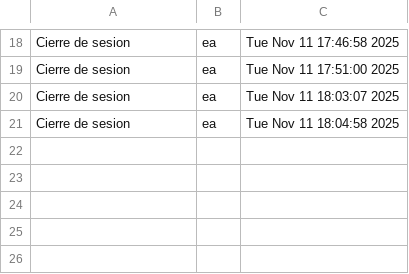
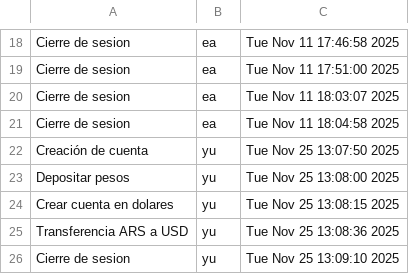
Before and after one commit to mgarciarios/TP_HomeBanking, a CSV file: operaciones.csv, drawn as a sheet; only a part is shown, gaps mark what is left out; the diff names each change by its address in the sheet, - before the commit and + after, or states it on an @@ line.

```diff
--- a/operaciones.csv
+++ b/operaciones.csv
+row 22: Creación de cuenta | yu | Tue Nov 25 13:07:50 2025
+row 23: Depositar pesos | yu | Tue Nov 25 13:08:00 2025
+row 24: Crear cuenta en dolares | yu | Tue Nov 25 13:08:15 2025
+row 25: Transferencia ARS a USD | yu | Tue Nov 25 13:08:36 2025
+row 26: Cierre de sesion | yu | Tue Nov 25 13:09:10 2025
```
Also changed, not shown: 3 other files.
